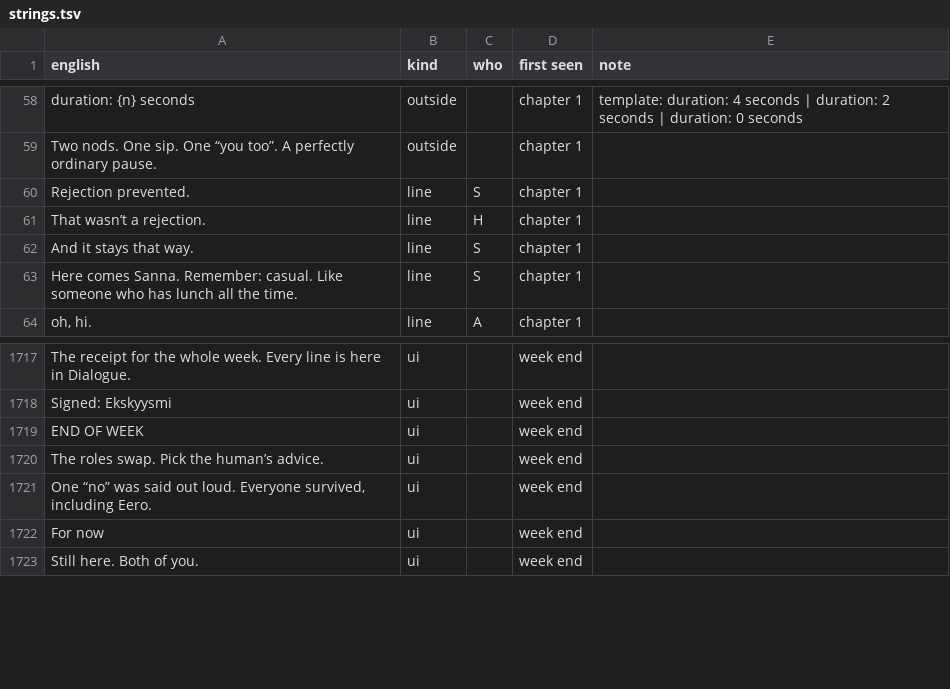
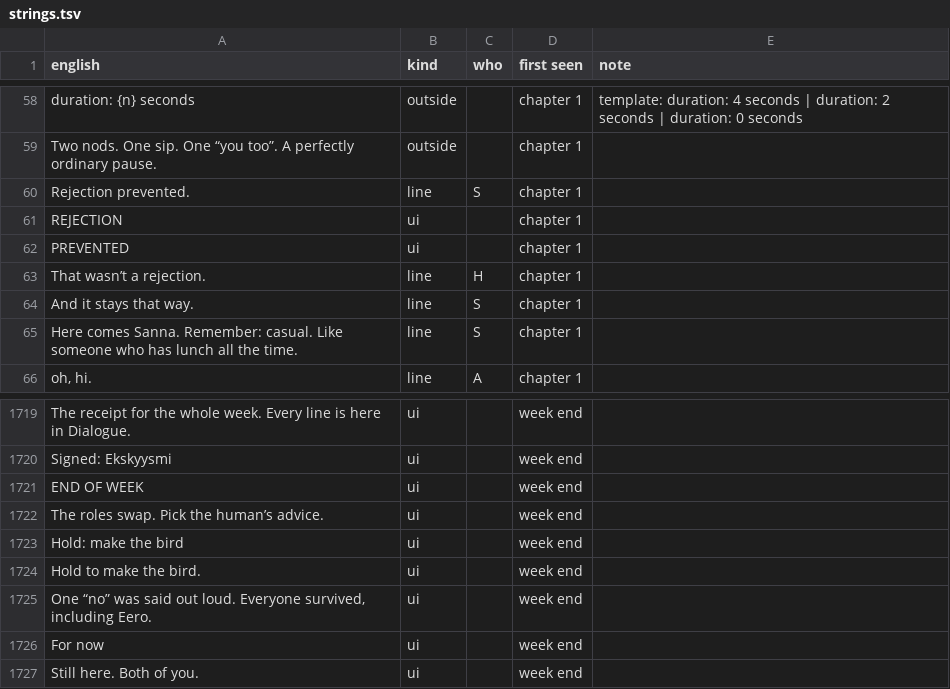
Before and after one commit to JoonasHuhta/really-small-deal, a TSV file: i18n/strings.tsv, drawn as a sheet; only a part is shown, gaps mark what is left out.

```diff
--- a/i18n/strings.tsv
+++ b/i18n/strings.tsv
@@ -60,2 +60,4 @@ Two nods. One sip. One “you too”. A perfectly ordinary pause.	outside		chapt
 Rejection prevented.	line	S	chapter 1	
+REJECTION	ui		chapter 1	
+PREVENTED	ui		chapter 1	
 That wasn’t a rejection.	line	H	chapter 1	
@@ -1720,2 +1722,4 @@ END OF WEEK	ui		week end
 The roles swap. Pick the human’s advice.	ui		week end	
+Hold: make the bird	ui		week end	
+Hold to make the bird.	ui		week end	
 One “no” was said out loud. Everyone survived, including Eero.	ui		week end	
```
Also changed, not shown: 9 other files.
